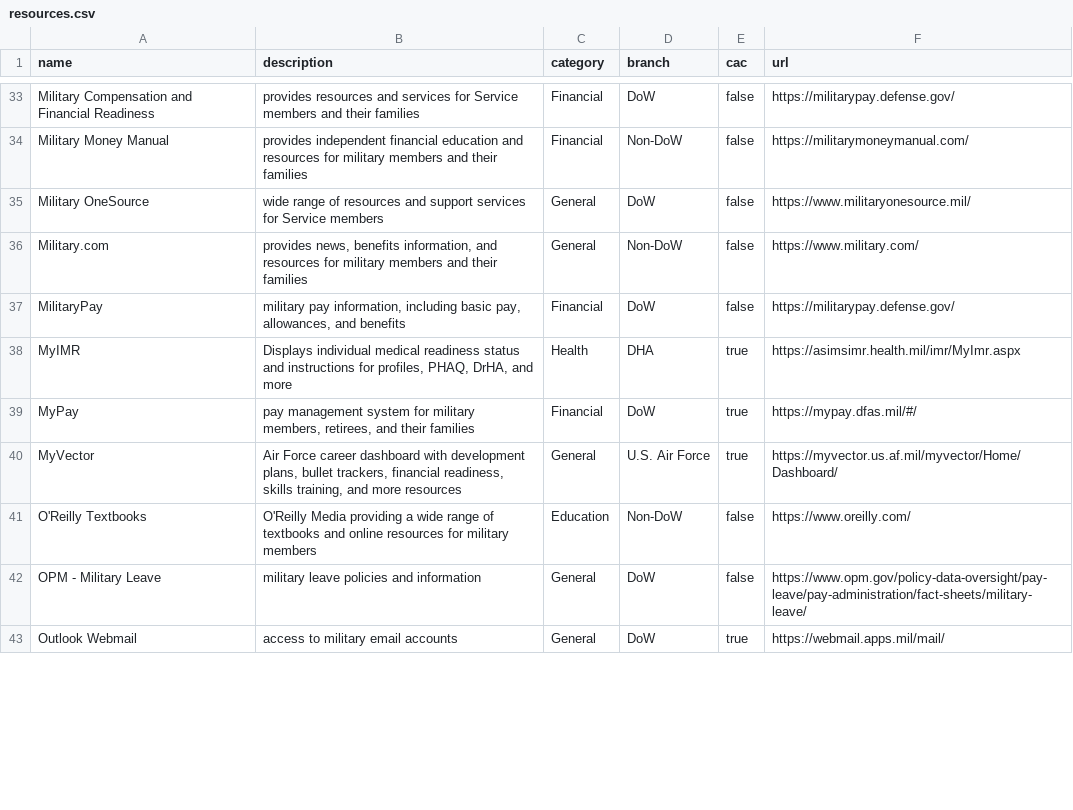
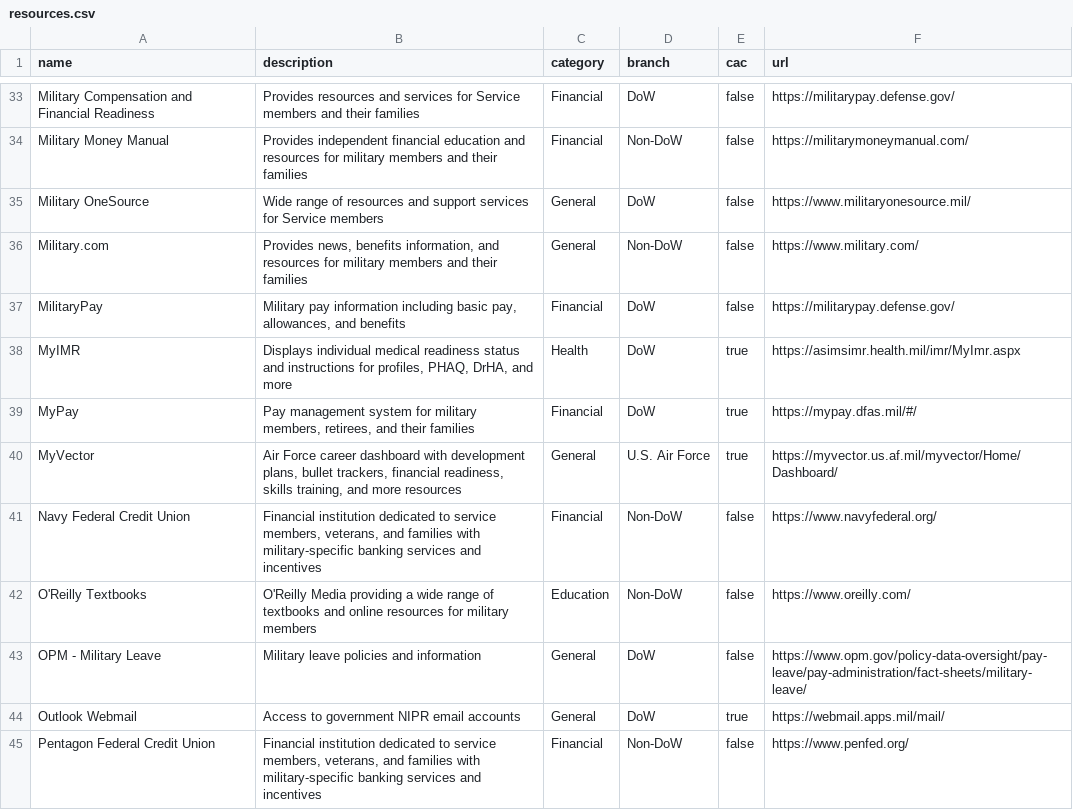
Before and after one commit to west757/PayLES, a CSV file: app/static/csv/resources.csv, drawn as a sheet; only a part is shown, gaps mark what is left out; addresses are those after the commit; the diff covers the shown part only; the diff names each change by its address in the sheet, - before the commit and + after, or states it on an @@ line.

Commit message:
Update to license and resources

```diff
--- a/app/static/csv/resources.csv
+++ b/app/static/csv/resources.csv
-B33 (description): provides resources and…
+B33 (description): Provides resources and…
-B34 (description): provides independent financial…
+B34 (description): Provides independent financial…
-B35 (description): wide range of…
+B35 (description): Wide range of…
-B36 (description): provides news, benefits…
+B36 (description): Provides news, benefits…
-B37 (description): military pay information, including basic…
+B37 (description): Military pay information including basic…
-D38 (branch): DHA
+D38 (branch): DoW
-B39 (description): pay management system…
+B39 (description): Pay management system…
+row 41: Navy Federal Credit Union | Financial institution dedicated to service members, veterans, and families with military-specific banking services and incentives | Financial | Non-DoW | false | https://www.navyfederal.org/
-B43 (description): military leave policies and information
+B43 (description): Military leave policies and information
-B44 (description): access to military email accounts
+B44 (description): Access to government NIPR email accounts
+row 45: Pentagon Federal Credit Union | Financial institution dedicated to service members, veterans, and families with military-specific banking services and incentives | Financial | Non-DoW | false | https://www.penfed.org/
```
Also changed, not shown: 2 added rows and 29 edited cells elsewhere in this file, 6 other files.
